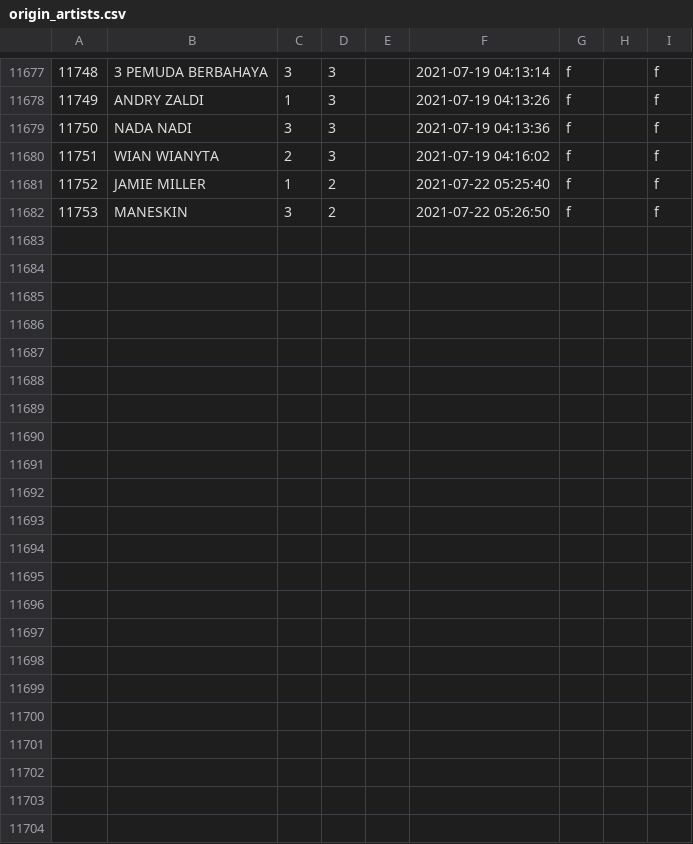
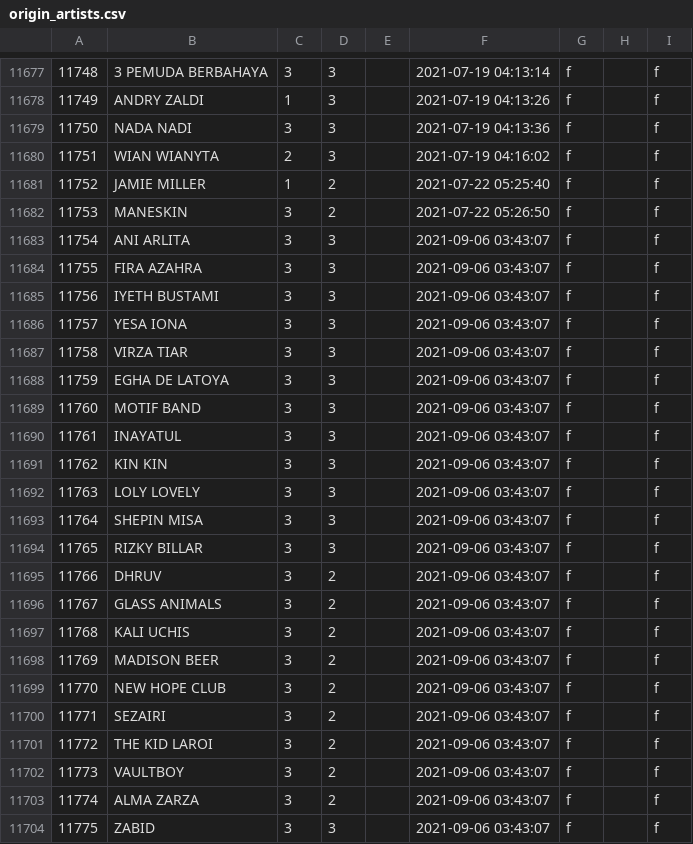
Before and after one commit to TrueTamao/KaraokeTW, a CSV file: db/origin_artists.csv, drawn as a sheet; only a part is shown, gaps mark what is left out; the diff names each change by its address in the sheet, - before the commit and + after, or states it on an @@ line.

```diff
--- a/db/origin_artists.csv
+++ b/db/origin_artists.csv
+row 11683: 11754 | ANI ARLITA | 3 | 3 |  | 2021-09-06 03:43:07 | f |  | f
+row 11684: 11755 | FIRA AZAHRA | 3 | 3 |  | 2021-09-06 03:43:07 | f |  | f
+row 11685: 11756 | IYETH BUSTAMI | 3 | 3 |  | 2021-09-06 03:43:07 | f |  | f
+row 11686: 11757 | YESA IONA | 3 | 3 |  | 2021-09-06 03:43:07 | f |  | f
+row 11687: 11758 | VIRZA TIAR | 3 | 3 |  | 2021-09-06 03:43:07 | f |  | f
+row 11688: 11759 | EGHA DE LATOYA | 3 | 3 |  | 2021-09-06 03:43:07 | f |  | f
+row 11689: 11760 | MOTIF BAND | 3 | 3 |  | 2021-09-06 03:43:07 | f |  | f
+row 11690: 11761 | INAYATUL | 3 | 3 |  | 2021-09-06 03:43:07 | f |  | f
+row 11691: 11762 | KIN KIN | 3 | 3 |  | 2021-09-06 03:43:07 | f |  | f
+row 11692: 11763 | LOLY LOVELY | 3 | 3 |  | 2021-09-06 03:43:07 | f |  | f
+row 11693: 11764 | SHEPIN MISA | 3 | 3 |  | 2021-09-06 03:43:07 | f |  | f
+row 11694: 11765 | RIZKY BILLAR | 3 | 3 |  | 2021-09-06 03:43:07 | f |  | f
+row 11695: 11766 | DHRUV | 3 | 2 |  | 2021-09-06 03:43:07 | f |  | f
+row 11696: 11767 | GLASS ANIMALS | 3 | 2 |  | 2021-09-06 03:43:07 | f |  | f
+row 11697: 11768 | KALI UCHIS | 3 | 2 |  | 2021-09-06 03:43:07 | f |  | f
+row 11698: 11769 | MADISON BEER | 3 | 2 |  | 2021-09-06 03:43:07 | f |  | f
+row 11699: 11770 | NEW HOPE CLUB | 3 | 2 |  | 2021-09-06 03:43:07 | f |  | f
+row 11700: 11771 | SEZAIRI | 3 | 2 |  | 2021-09-06 03:43:07 | f |  | f
+row 11701: 11772 | THE KID LAROI | 3 | 2 |  | 2021-09-06 03:43:07 | f |  | f
+row 11702: 11773 | VAULTBOY | 3 | 2 |  | 2021-09-06 03:43:07 | f |  | f
+row 11703: 11774 | ALMA ZARZA | 3 | 2 |  | 2021-09-06 03:43:07 | f |  | f
+row 11704: 11775 | ZABID | 3 | 3 |  | 2021-09-06 03:43:07 | f |  | f
```
Also changed, not shown: db/artists.csv, 1 other file.
